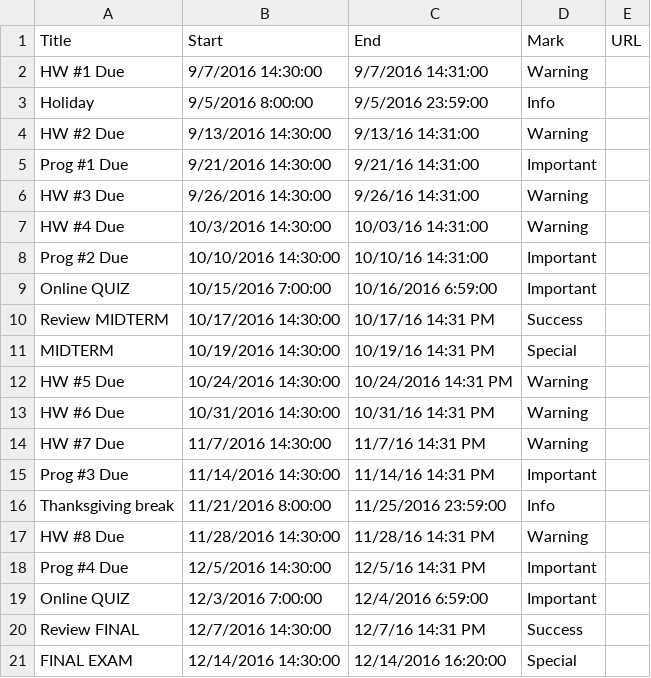
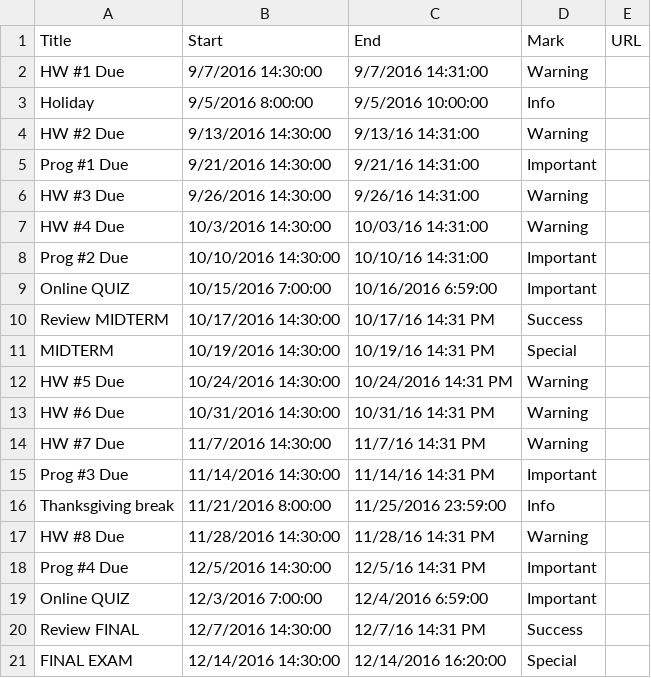
Before and after one commit to dbein/dbein.github.io, a CSV file: events/cpsc335-001.csv, drawn as a sheet; the diff names each change by its address in the sheet, - before the commit and + after, or states it on an @@ line.

```diff
--- a/events/cpsc335-001.csv
+++ b/events/cpsc335-001.csv
-C3 (End): 9/5/2016 23:59:00
+C3 (End): 9/5/2016 10:00:00
```
Also changed, not shown: events/cpsc335-002.csv, events/cpsc474-001.csv, 4 other files.
